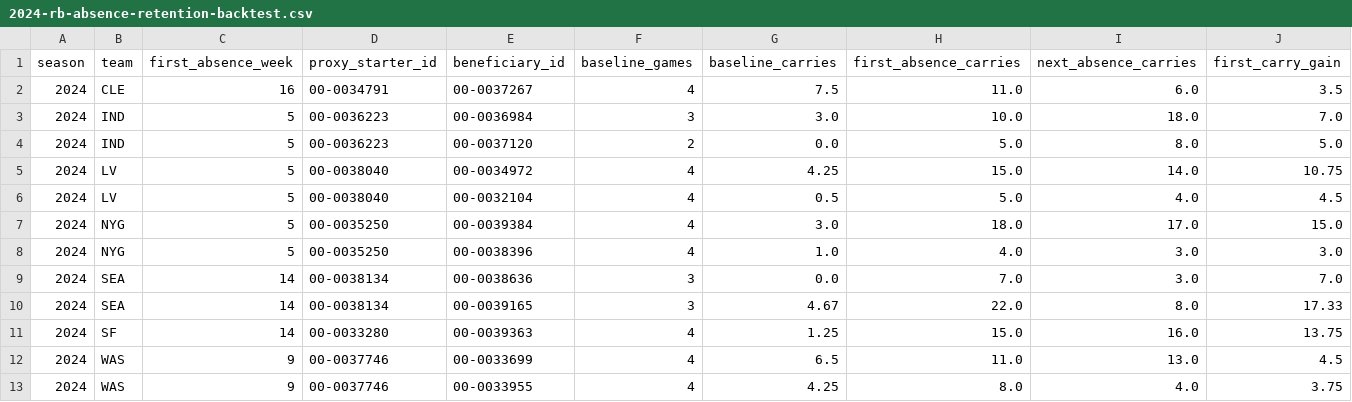
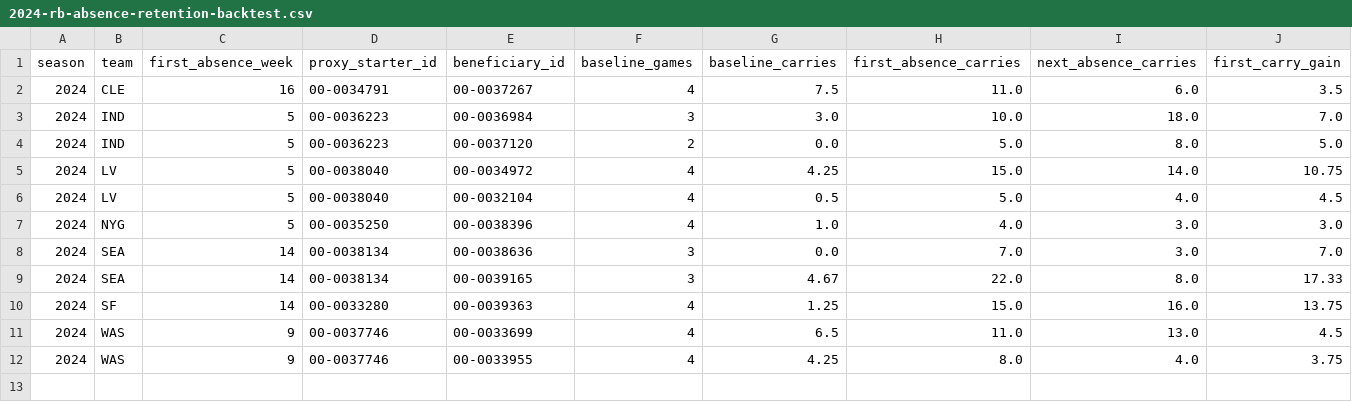
Before and after one commit to egarza2424/Data-Daddy, a CSV file: projection-model/validation/2024-rb-absence-retention-backtest.csv, drawn as a sheet; only a part is shown; rows hold the shown columns only; the diff names each change by its address in the sheet, - before the commit and + after, or states it on an @@ line.

```diff
--- a/projection-model/validation/2024-rb-absence-retention-backtest.csv
+++ b/projection-model/validation/2024-rb-absence-retention-backtest.csv
-row 7: 2024 | NYG | 5 | 00-0035250 | 00-0039384 | 4 | 3.0 | 18.0 | 17.0 | 15.0
```
Also changed, not shown: 1 other file.
